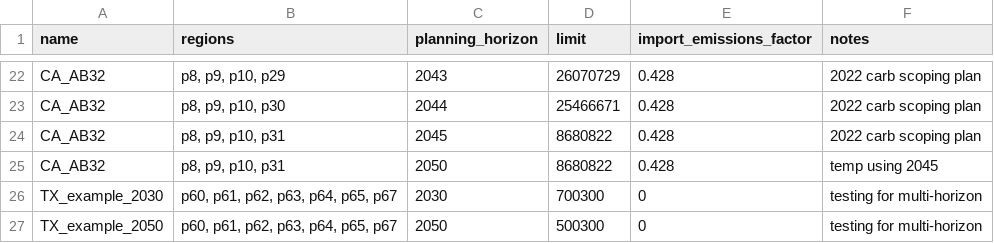
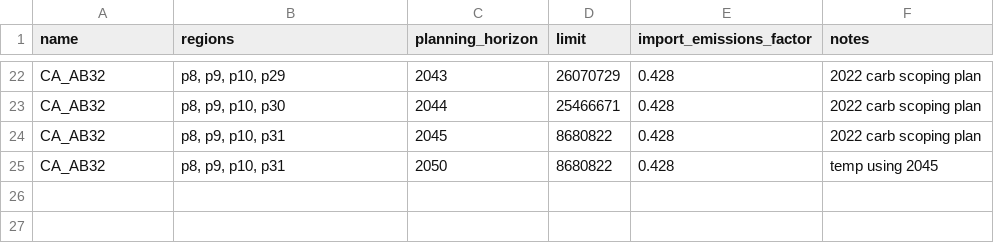
Before and after one commit to PyPSA/pypsa-usa, a CSV file: workflow/repo_data/config/policy_constraints/regional_Co2_limits.csv, drawn as a sheet; only a part is shown, gaps mark what is left out.

Commit message:
Natural defined policy constraints by state, nerc, or interconnect

```diff
--- a/workflow/repo_data/config/policy_constraints/regional_Co2_limits.csv
+++ b/workflow/repo_data/config/policy_constraints/regional_Co2_limits.csv
@@ -25,3 +25 @@ CA_AB32,"p8, p9, p10, p31",2045,8680822,0.428,2022 carb scoping plan
 CA_AB32,"p8, p9, p10, p31",2050,8680822,0.428,temp using 2045
-TX_example_2030,"p60, p61, p62, p63, p64, p65, p67",2030,700300,0,testing for multi-horizon
-TX_example_2050,"p60, p61, p62, p63, p64, p65, p67",2050,500300,0,testing for multi-horizon
```
Also changed, not shown: 6 other files.
